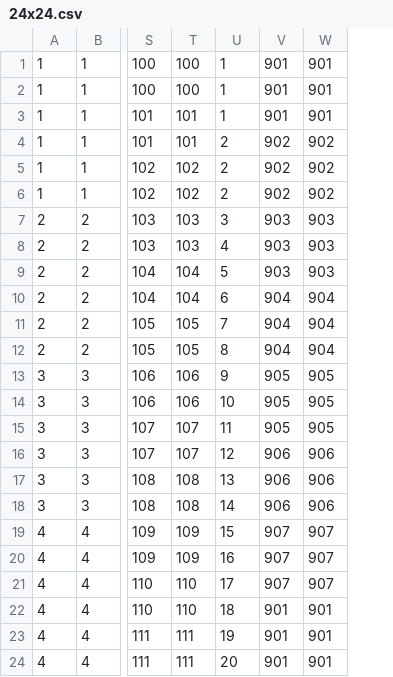
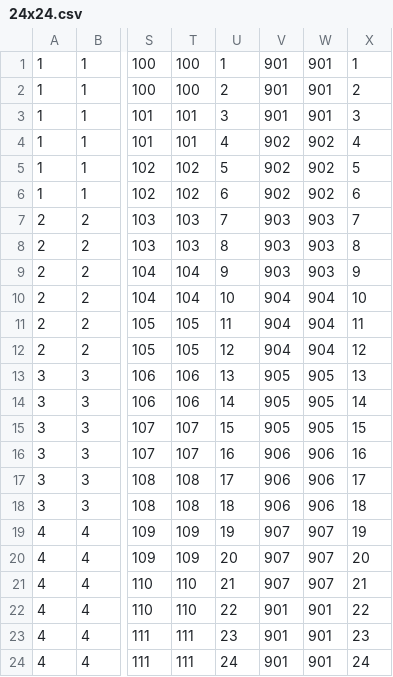
Before and after one commit to mmore500/cmse-822-project, a CSV file: layouts/24x24.csv, drawn as a sheet; only a part is shown, gaps mark what is left out; the diff names each change by its address in the sheet, - before the commit and + after, or states it on an @@ line.

```diff
--- a/layouts/24x24.csv
+++ b/layouts/24x24.csv
+column X, rows 1-24: 1 | 2 | 3 | 4 | 5 | 6 | 7 | 8 | 9 | 10 | 11 | 12 | 13 | 14 | 15 | 16 | 17 | 18 | 19 | 20 | 21 | 22 | 23 | 24
-U2: 1
+U2: 2
-U3: 1
+U3: 3
-U4: 2
+U4: 4
-U5: 2
+U5: 5
-U6: 2
+U6: 6
-U7: 3
+U7: 7
-U8: 4
+U8: 8
-U9: 5
+U9: 9
-U10: 6
+U10: 10
-U11: 7
+U11: 11
-U12: 8
+U12: 12
-U13: 9
+U13: 13
-U14: 10
+U14: 14
-U15: 11
+U15: 15
-U16: 12
+U16: 16
-U17: 13
+U17: 17
-U18: 14
+U18: 18
-U19: 15
+U19: 19
-U20: 16
+U20: 20
-U21: 17
+U21: 21
-U22: 18
+U22: 22
-U23: 19
+U23: 23
-U24: 20
+U24: 24
```
Also changed, not shown: 6 other files.
